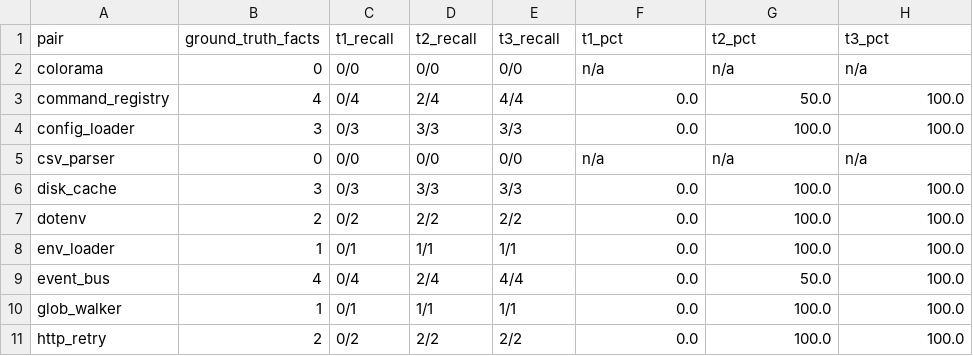
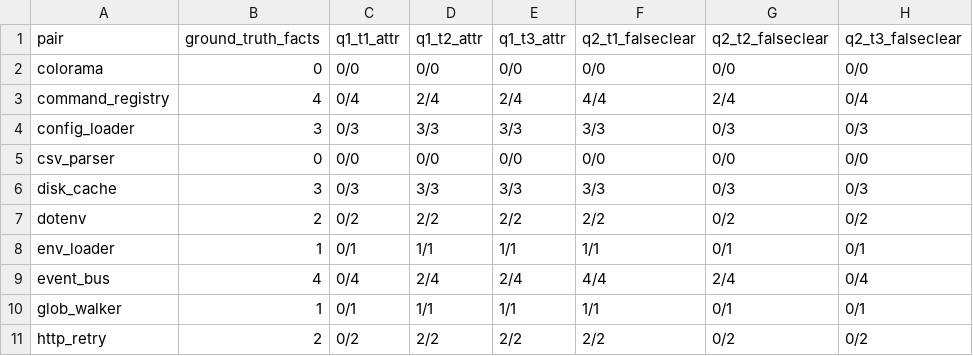
Before and after one commit to nelsonduarte/capa-language, a CSV file: evaluation/empirical_study/per_pair.csv, drawn as a sheet; only a part is shown; the diff covers the shown part only.

```diff
--- a/evaluation/empirical_study/per_pair.csv
+++ b/evaluation/empirical_study/per_pair.csv
@@ -1,11 +1,11 @@
-"pair","ground_truth_facts","t1_recall","t2_recall","t3_recall","t1_pct","t2_pct","t3_pct"
-"colorama","0","0/0","0/0","0/0","n/a","n/a","n/a"
-"command_registry","4","0/4","2/4","4/4","0.0","50.0","100.0"
-"config_loader","3","0/3","3/3","3/3","0.0","100.0","100.0"
-"csv_parser","0","0/0","0/0","0/0","n/a","n/a","n/a"
-"disk_cache","3","0/3","3/3","3/3","0.0","100.0","100.0"
-"dotenv","2","0/2","2/2","2/2","0.0","100.0","100.0"
-"env_loader","1","0/1","1/1","1/1","0.0","100.0","100.0"
-"event_bus","4","0/4","2/4","4/4","0.0","50.0","100.0"
-"glob_walker","1","0/1","1/1","1/1","0.0","100.0","100.0"
-"http_retry","2","0/2","2/2","2/2","0.0","100.0","100.0"
+"pair","ground_truth_facts","q1_t1_attr","q1_t2_attr","q1_t3_attr","q2_t1_falseclear","q2_t2_falseclear","q2_t3_falseclear"
+"colorama","0","0/0","0/0","0/0","0/0","0/0","0/0"
+"command_registry","4","0/4","2/4","2/4","4/4","2/4","0/4"
+"config_loader","3","0/3","3/3","3/3","3/3","0/3","0/3"
+"csv_parser","0","0/0","0/0","0/0","0/0","0/0","0/0"
+"disk_cache","3","0/3","3/3","3/3","3/3","0/3","0/3"
+"dotenv","2","0/2","2/2","2/2","2/2","0/2","0/2"
+"env_loader","1","0/1","1/1","1/1","1/1","0/1","0/1"
+"event_bus","4","0/4","2/4","2/4","4/4","2/4","0/4"
+"glob_walker","1","0/1","1/1","1/1","1/1","0/1","0/1"
+"http_retry","2","0/2","2/2","2/2","2/2","0/2","0/2"
```
Also changed, not shown: 48 edited cells elsewhere in this file, evaluation/empirical_study/false_negatives.csv, evaluation/empirical_study/ground_truth.csv, 5 other files.
